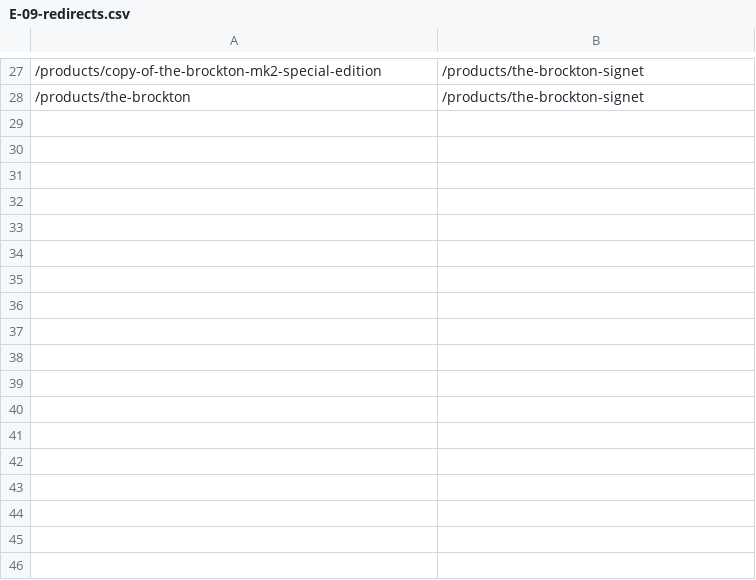
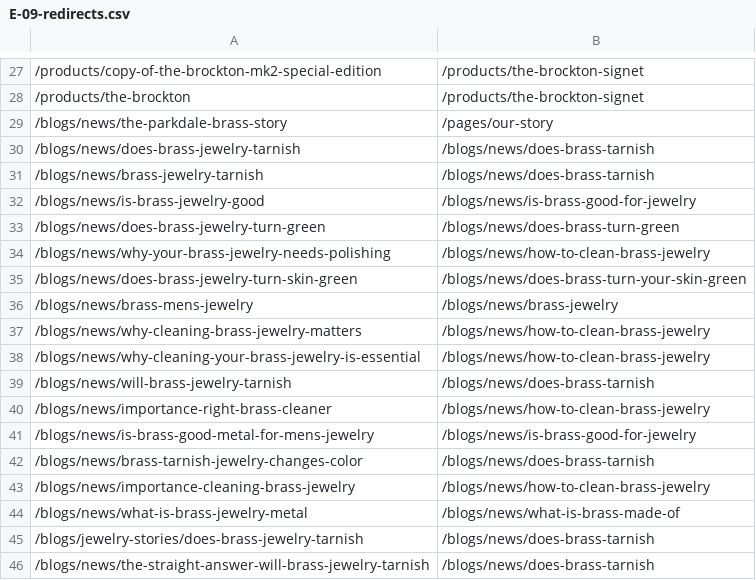
Before and after one commit to ShawnSantiago/parkdalebrass-revamp, a CSV file: docs/redesign/changes/E-09-redirects.csv, drawn as a sheet; only a part is shown, gaps mark what is left out; the diff names each change by its address in the sheet, - before the commit and + after, or states it on an @@ line.

```diff
--- a/docs/redesign/changes/E-09-redirects.csv
+++ b/docs/redesign/changes/E-09-redirects.csv
+row 29: /blogs/news/the-parkdale-brass-story | /pages/our-story
+row 30: /blogs/news/does-brass-jewelry-tarnish | /blogs/news/does-brass-tarnish
+row 31: /blogs/news/brass-jewelry-tarnish | /blogs/news/does-brass-tarnish
+row 32: /blogs/news/is-brass-jewelry-good | /blogs/news/is-brass-good-for-jewelry
+row 33: /blogs/news/does-brass-jewelry-turn-green | /blogs/news/does-brass-turn-green
+row 34: /blogs/news/why-your-brass-jewelry-needs-polishing | /blogs/news/how-to-clean-brass-jewelry
+row 35: /blogs/news/does-brass-jewelry-turn-skin-green | /blogs/news/does-brass-turn-your-skin-green
+row 36: /blogs/news/brass-mens-jewelry | /blogs/news/brass-jewelry
+row 37: /blogs/news/why-cleaning-brass-jewelry-matters | /blogs/news/how-to-clean-brass-jewelry
+row 38: /blogs/news/why-cleaning-your-brass-jewelry-is-essential | /blogs/news/how-to-clean-brass-jewelry
+row 39: /blogs/news/will-brass-jewelry-tarnish | /blogs/news/does-brass-tarnish
+row 40: /blogs/news/importance-right-brass-cleaner | /blogs/news/how-to-clean-brass-jewelry
+row 41: /blogs/news/is-brass-good-metal-for-mens-jewelry | /blogs/news/is-brass-good-for-jewelry
+row 42: /blogs/news/brass-tarnish-jewelry-changes-color | /blogs/news/does-brass-tarnish
+row 43: /blogs/news/importance-cleaning-brass-jewelry | /blogs/news/how-to-clean-brass-jewelry
+row 44: /blogs/news/what-is-brass-jewelry-metal | /blogs/news/what-is-brass-made-of
+row 45: /blogs/jewelry-stories/does-brass-jewelry-tarnish | /blogs/news/does-brass-tarnish
+row 46: /blogs/news/the-straight-answer-will-brass-jewelry-tarnish | /blogs/news/does-brass-tarnish
```
Also changed, not shown: 32 other files.
